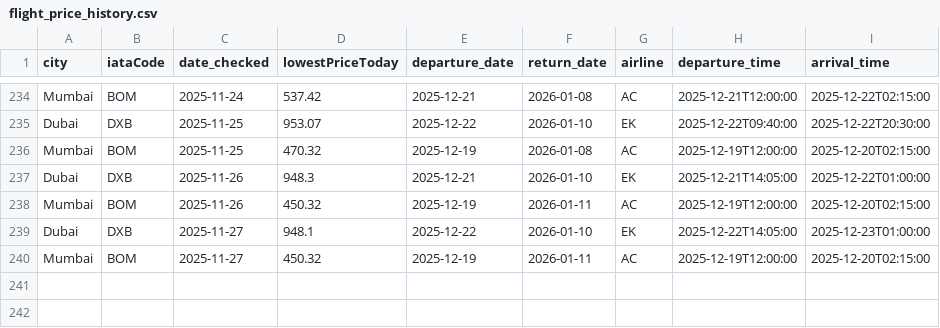
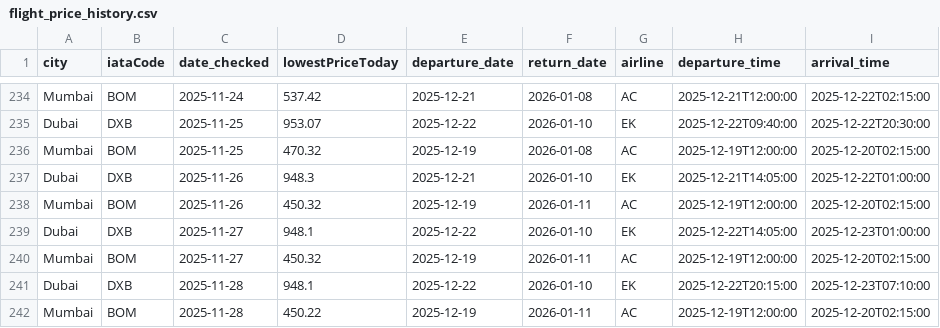
Before and after one commit to aseemTRANS/flight_tracker, a CSV file: flight_price_history.csv, drawn as a sheet; only a part is shown, gaps mark what is left out; the diff names each change by its address in the sheet, - before the commit and + after, or states it on an @@ line.

```diff
--- a/flight_price_history.csv
+++ b/flight_price_history.csv
+row 241: Dubai | DXB | 2025-11-28 | 948.1 | 2025-12-22 | 2026-01-10 | EK | 2025-12-22T20:15:00 | 2025-12-23T07:10:00
+row 242: Mumbai | BOM | 2025-11-28 | 450.22 | 2025-12-19 | 2026-01-11 | AC | 2025-12-19T12:00:00 | 2025-12-20T02:15:00
```
